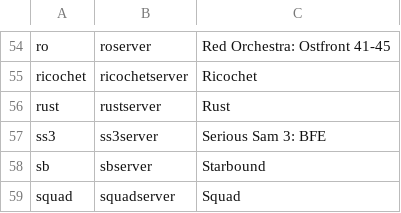
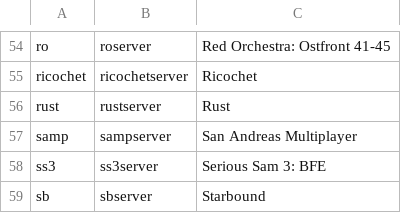
Before and after one commit to GameServerManagers/LinuxGSM, a CSV file: lgsm/data/serverlist.csv, drawn as a sheet; only a part is shown, gaps mark what is left out; the shorter side is filled out with more unchanged rows.

Commit message:
Added SAMP

```diff
--- a/lgsm/data/serverlist.csv
+++ b/lgsm/data/serverlist.csv
@@ -56,2 +56,3 @@ ricochet,ricochetserver,Ricochet
 rust,rustserver,Rust
+samp,sampserver,San Andreas Multiplayer
 ss3,ss3server,Serious Sam 3: BFE
```
